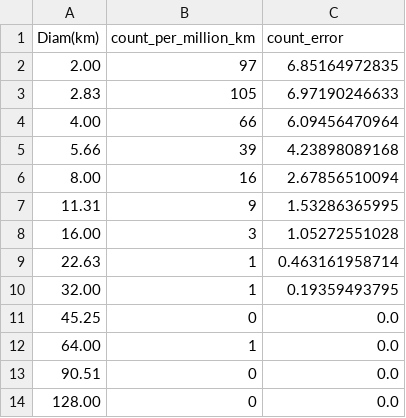
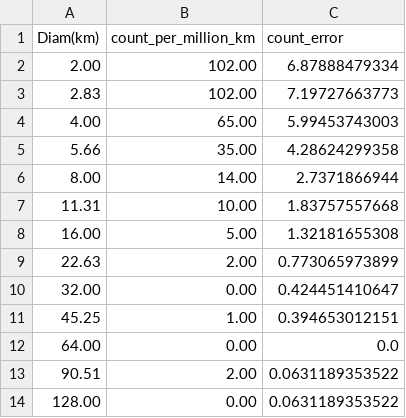
Before and after one commit to stephtdouglas/nyc_prep, a CSV file: craters/crater_data.csv, drawn as a sheet.

```diff
--- a/craters/crater_data.csv
+++ b/craters/crater_data.csv
@@ -1,14 +1,14 @@
 Diam(km),count_per_million_km,count_error
-2.00,97,6.85164972835
-2.83,105,6.97190246633
-4.00,66,6.09456470964
-5.66,39,4.23898089168
-8.00,16,2.67856510094
-11.31,9,1.53286365995
-16.00,3,1.05272551028
-22.63,1,0.463161958714
-32.00,1,0.19359493795
-45.25,0,0.0
-64.00,1,0.0
-90.51,0,0.0
-128.00,0,0.0
+2.00,102.00,6.87888479334
+2.83,102.00,7.19727663773
+4.00,65.00,5.99453743003
+5.66,35.00,4.28624299358
+8.00,14.00,2.7371866944
+11.31,10.00,1.83757557668
+16.00,5.00,1.32181655308
+22.63,2.00,0.773065973899
+32.00,0.00,0.424451410647
+45.25,1.00,0.394653012151
+64.00,0.00,0.0
+90.51,2.00,0.0631189353522
+128.00,0.00,0.0631189353522
```
Also changed, not shown: craters/craters_250000sqkm.csv, 4 other files.
